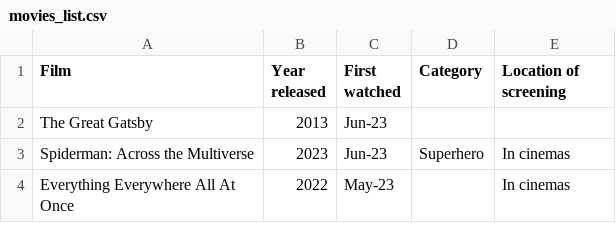
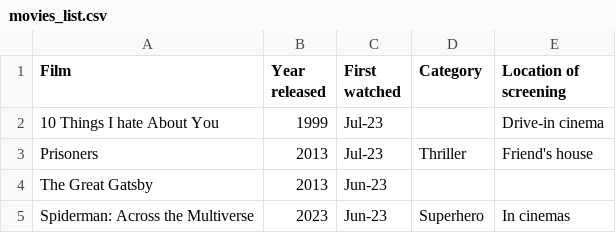
Before and after one commit to joshua-poon/poonos, a CSV file: _data/movies_list.csv, drawn as a sheet; only a part is shown; the shorter side is filled out with more unchanged rows; the diff names each change by its address in the sheet, - before the commit and + after, or states it on an @@ line.

```diff
--- a/_data/movies_list.csv
+++ b/_data/movies_list.csv
+row 2: 10 Things I hate About You | 1999 | Jul-23 |  | Drive-in cinema
+row 3: Prisoners | 2013 | Jul-23 | Thriller | Friend's house
```
Also changed, not shown: 2 other files.
